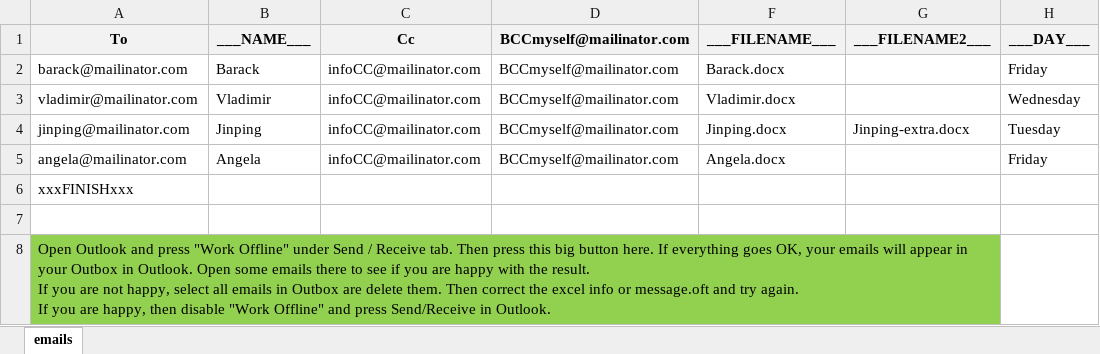
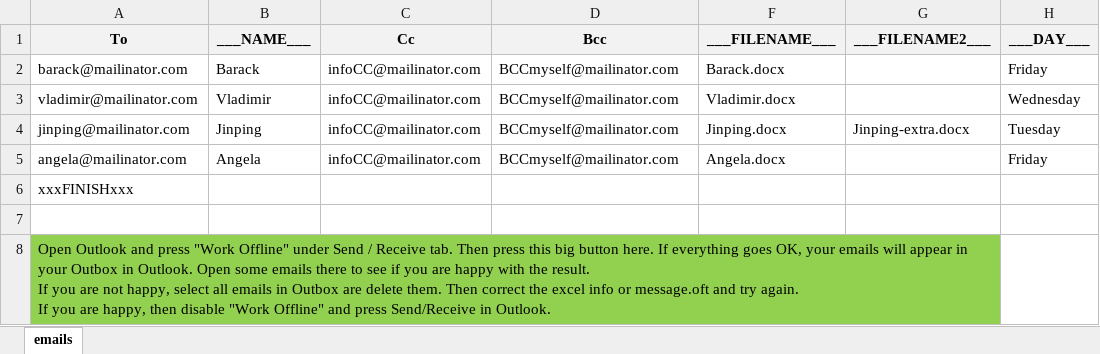
Before and after one commit to sotirop/mergelook, an Excel workbook: mergelook.xlsm, sheet emails, drawn as a sheet; only a part is shown; values as stored, in another font and other column widths than the file's, no borders; charts and pictures not drawn; the diff names each change by its address in the sheet, - before the commit and + after, or states it on an @@ line.

Commit message:
correct mergelook.png

```diff
--- a/mergelook.xlsm (sheet emails)
+++ b/mergelook.xlsm (sheet emails)
-D1: BCCmyself@mailinator.com
+D1: Bcc
```
Also changed, not shown: 1 other file.
